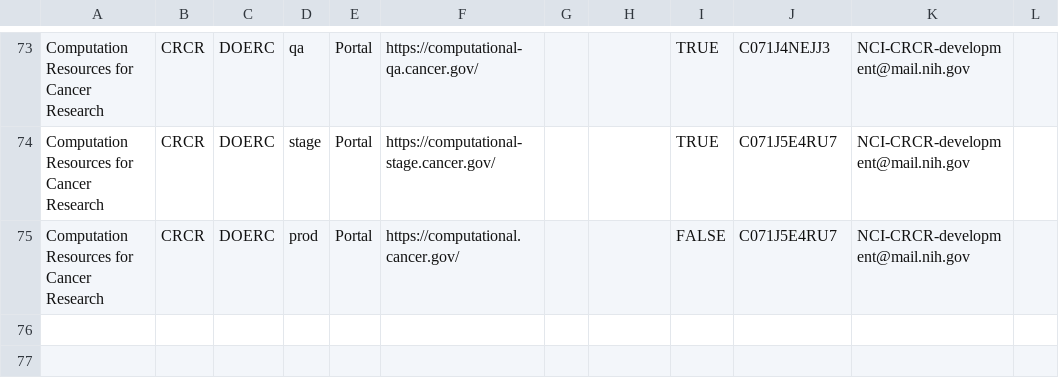
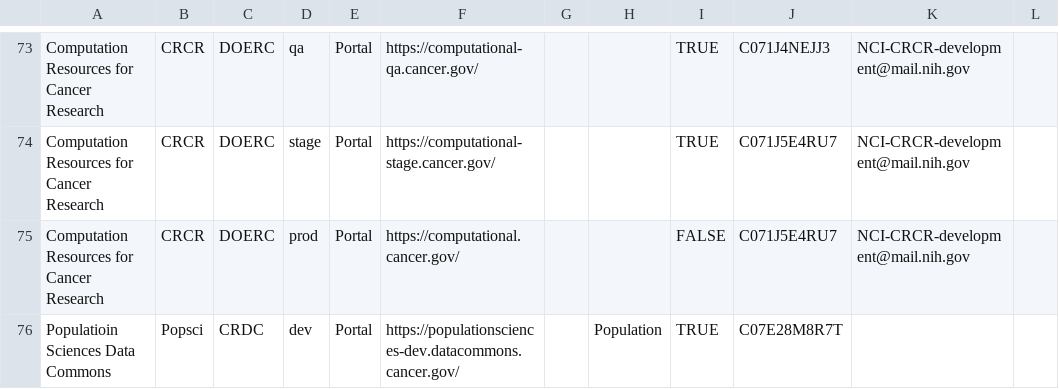
Before and after one commit to CBIIT/datacommons-devops, a CSV file: monitoring/FNL-Monitoring-List.csv, drawn as a sheet; only a part is shown, gaps mark what is left out; the diff covers the shown part only; the diff names each change by its address in the sheet, - before the commit and + after, or states it on an @@ line.

Commit message:
added popsci monitors

```diff
--- a/monitoring/FNL-Monitoring-List.csv
+++ b/monitoring/FNL-Monitoring-List.csv
+row 76: Populatioin Sciences Data Commons | Popsci | CRDC | dev | Portal | https://populationsciences-dev.datacommons.cancer.gov/ |  | Population | TRUE | C07E28M8R7T
```
Also changed, not shown: 3 added rows elsewhere in this file.
